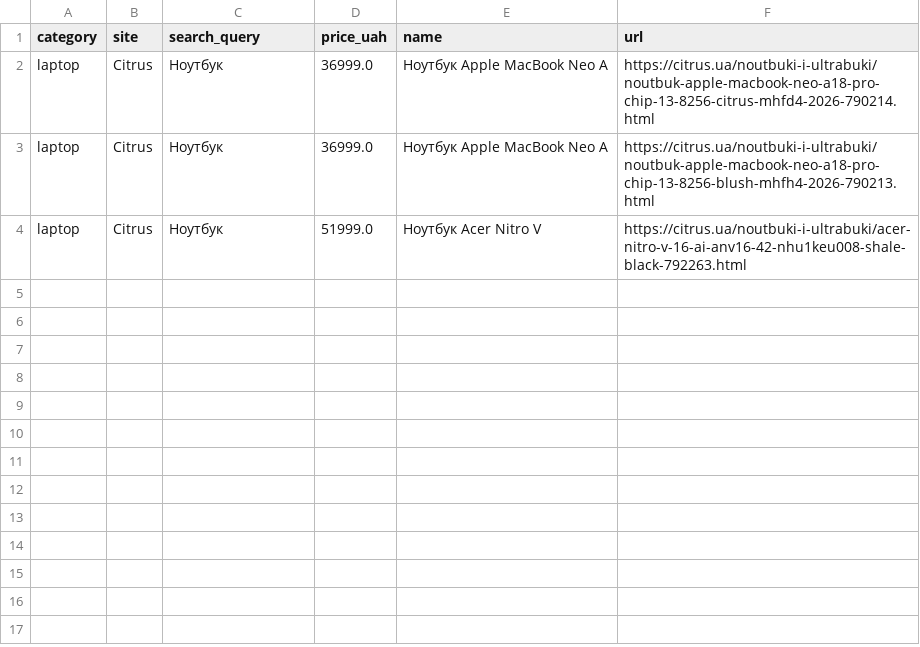
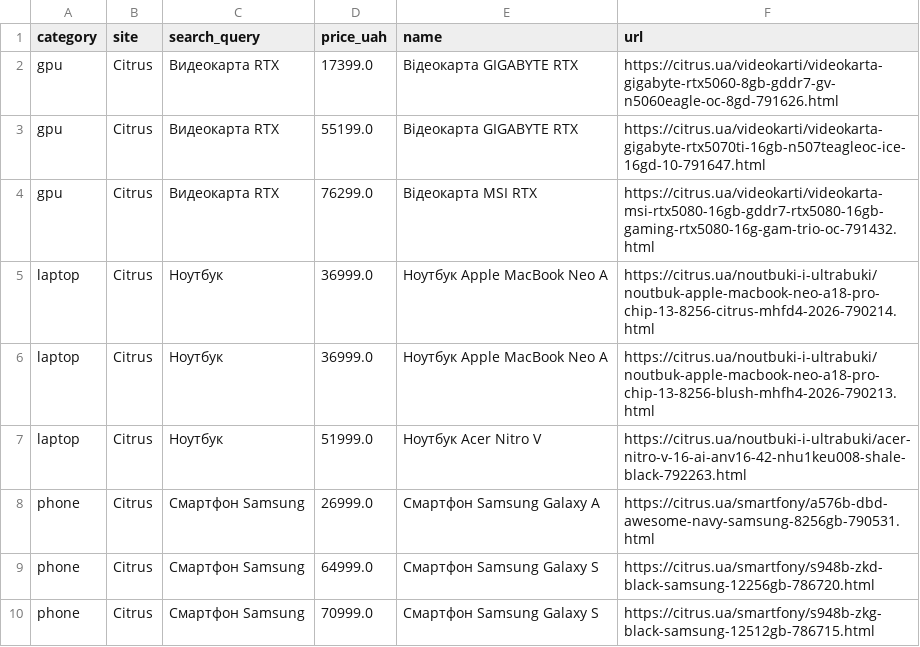
Before and after one commit to Gavnenko123/rycar-preview, a CSV file: misprice/docs/results_all.csv, drawn as a sheet; the diff names each change by its address in the sheet, - before the commit and + after, or states it on an @@ line.

```diff
--- a/misprice/docs/results_all.csv
+++ b/misprice/docs/results_all.csv
+row 2: gpu | Citrus | Видеокарта RTX | 17399.0 | Відеокарта GIGABYTE RTX | https://citrus.ua/videokarti/videokarta-gigabyte-rtx5060-8gb-gddr7-gv-n5060eagle-oc-8gd-791626.html
+row 3: gpu | Citrus | Видеокарта RTX | 55199.0 | Відеокарта GIGABYTE RTX | https://citrus.ua/videokarti/videokarta-gigabyte-rtx5070ti-16gb-n507teagleoc-ice-16gd-10-791647.html
+row 4: gpu | Citrus | Видеокарта RTX | 76299.0 | Відеокарта MSI RTX | https://citrus.ua/videokarti/videokarta-msi-rtx5080-16gb-gddr7-rtx5080-16gb-gaming-rtx5080-16g-gam-trio-oc-791432.html
+row 8: phone | Citrus | Смартфон Samsung | 26999.0 | Смартфон Samsung Galaxy A | https://citrus.ua/smartfony/a576b-dbd-awesome-navy-samsung-8256gb-790531.html
+row 9: phone | Citrus | Смартфон Samsung | 64999.0 | Смартфон Samsung Galaxy S | https://citrus.ua/smartfony/s948b-zkd-black-samsung-12256gb-786720.html
+row 10: phone | Citrus | Смартфон Samsung | 70999.0 | Смартфон Samsung Galaxy S | https://citrus.ua/smartfony/s948b-zkg-black-samsung-12512gb-786715.html
```
Also changed, not shown: 3 other files.
